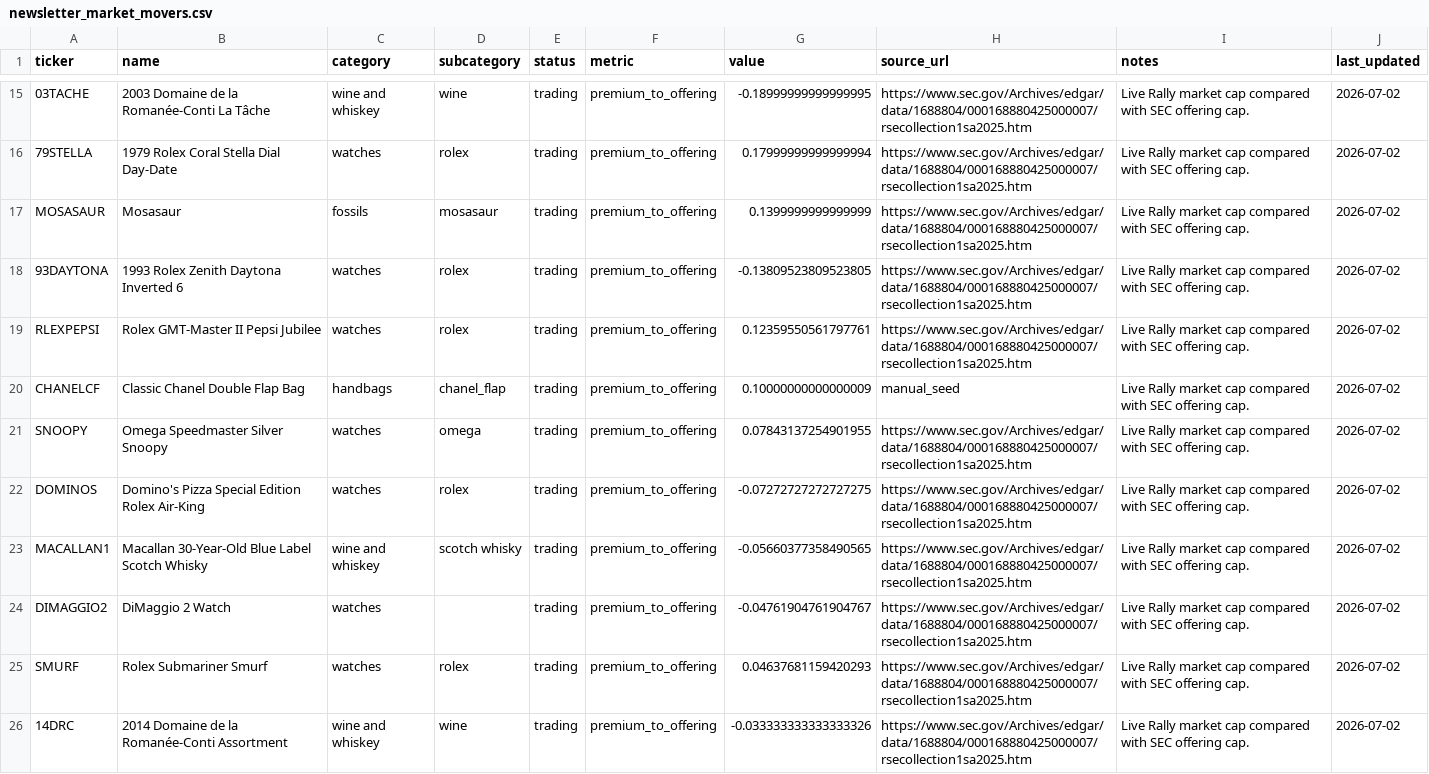
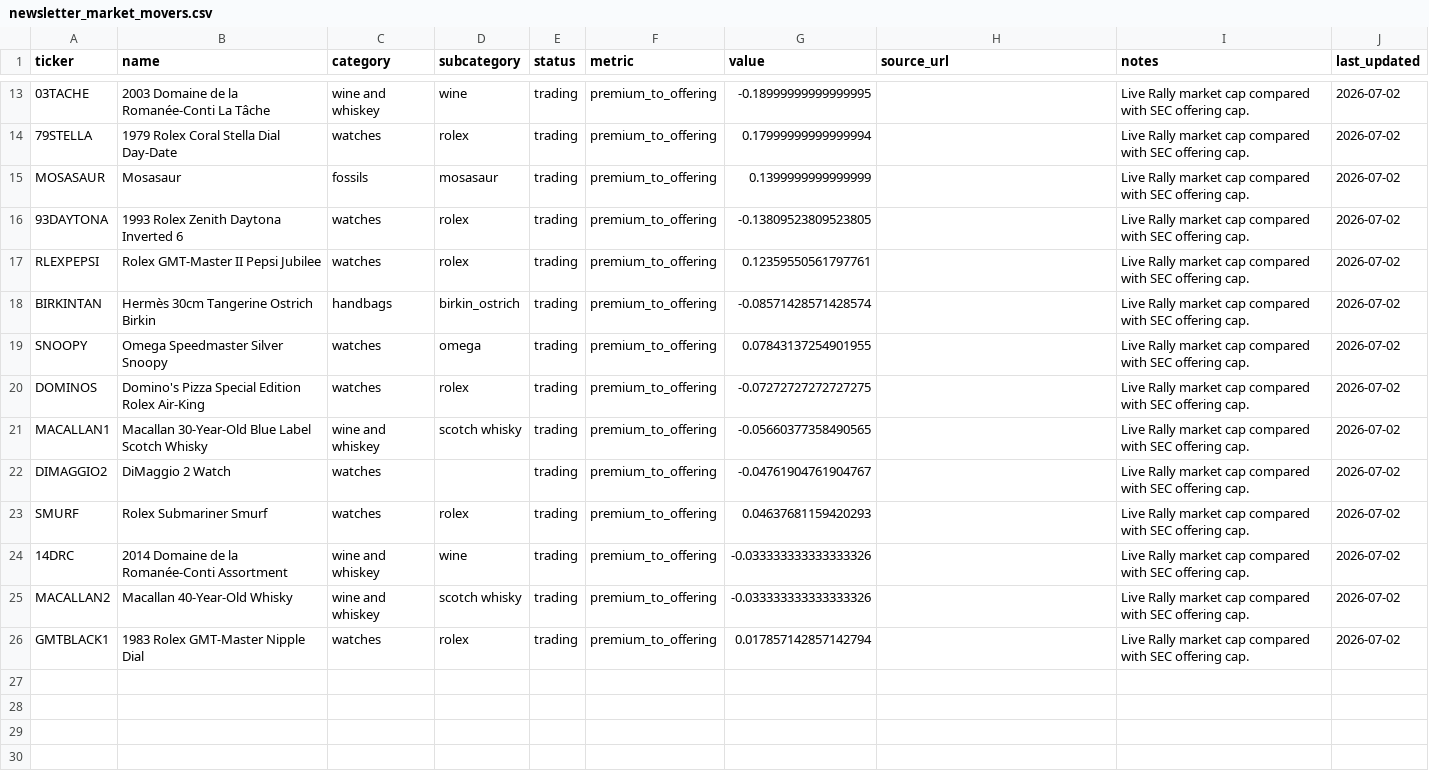
Before and after one commit to Marshdoggo/rally-terminal, a CSV file: data/processed/newsletter_market_movers.csv, drawn as a sheet; only a part is shown, gaps mark what is left out; addresses are those after the commit; the diff covers the shown part only; the diff names each change by its address in the sheet, - before the commit and + after, or states it on an @@ line.

```diff
--- a/data/processed/newsletter_market_movers.csv
+++ b/data/processed/newsletter_market_movers.csv
-H13:H17 (source_url): https://www.sec.gov/Archives/edgar/data/1688804/000168880425000007/rsecollection1sa2025.htm
+H13:H17 (source_url): (empty)
-A18 (ticker): CHANELCF
+A18 (ticker): BIRKINTAN
-B18 (name): Classic Chanel Double Flap Bag
+B18 (name): Hermès 30cm Tangerine Ostrich Birkin
-D18 (subcategory): chanel_flap
+D18 (subcategory): birkin_ostrich
-G18 (value): 0.10000000000000009
+G18 (value): -0.08571428571428574
-H18 (source_url): manual_seed
+H18 (source_url): (empty)
-H19:H24 (source_url): https://www.sec.gov/Archives/edgar/data/1688804/000168880425000007/rsecollection1sa2025.htm
+H19:H24 (source_url): (empty)
+row 25: MACALLAN2 | Macallan 40-Year-Old Whisky | wine and whiskey | scotch whisky | trading | premium_to_offering | -0.033333333333333326 |  | Live Rally market cap compared with SEC offering cap. | 2026-07-02
+row 26: GMTBLACK1 | 1983 Rolex GMT-Master Nipple Dial | watches | rolex | trading | premium_to_offering | 0.017857142857142794 |  | Live Rally market cap compared with SEC offering cap. | 2026-07-02
```
Also changed, not shown: 2 removed rows and 13 edited cells elsewhere in this file, data/processed/assets.csv, data/processed/liquidity_metrics.csv, 26 other files.
